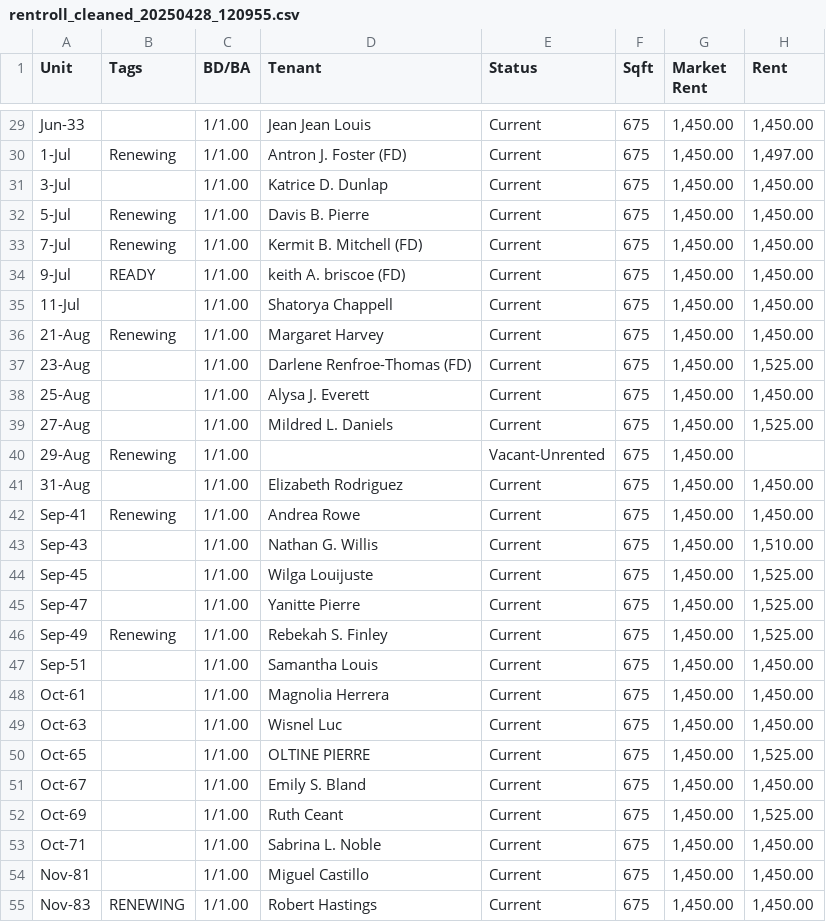
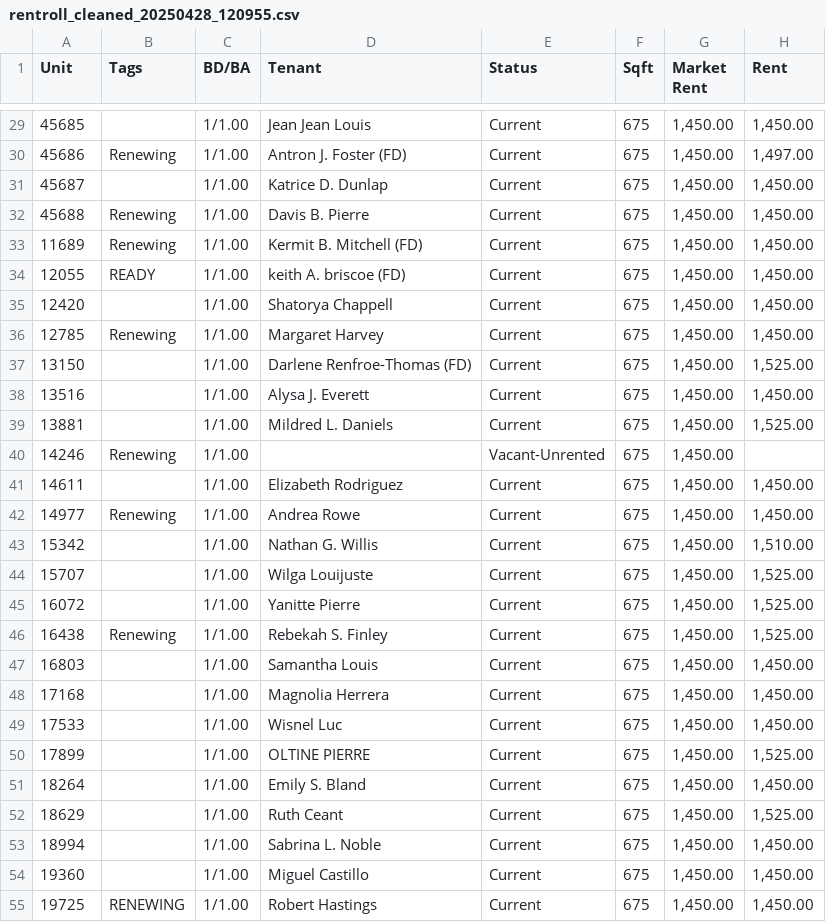
Before and after one commit to selengetu/StreamlitDashboard, a CSV file: dummy_csvs/rentroll_cleaned_20250428_120955.csv, drawn as a sheet; only a part is shown, gaps mark what is left out; the diff covers the shown part only; the diff names each change by its address in the sheet, - before the commit and + after, or states it on an @@ line.

```diff
--- a/dummy_csvs/rentroll_cleaned_20250428_120955.csv
+++ b/dummy_csvs/rentroll_cleaned_20250428_120955.csv
-A29 (Unit): Jun-33
+A29 (Unit): 45685
-A30 (Unit): 1-Jul
+A30 (Unit): 45686
-A31 (Unit): 3-Jul
+A31 (Unit): 45687
-A32 (Unit): 5-Jul
+A32 (Unit): 45688
-A33 (Unit): 7-Jul
+A33 (Unit): 11689
-A34 (Unit): 9-Jul
+A34 (Unit): 12055
-A35 (Unit): 11-Jul
+A35 (Unit): 12420
-A36 (Unit): 21-Aug
+A36 (Unit): 12785
-A37 (Unit): 23-Aug
+A37 (Unit): 13150
-A38 (Unit): 25-Aug
+A38 (Unit): 13516
-A39 (Unit): 27-Aug
+A39 (Unit): 13881
-A40 (Unit): 29-Aug
+A40 (Unit): 14246
-A41 (Unit): 31-Aug
+A41 (Unit): 14611
-A42 (Unit): Sep-41
+A42 (Unit): 14977
-A43 (Unit): Sep-43
+A43 (Unit): 15342
-A44 (Unit): Sep-45
+A44 (Unit): 15707
-A45 (Unit): Sep-47
+A45 (Unit): 16072
-A46 (Unit): Sep-49
+A46 (Unit): 16438
-A47 (Unit): Sep-51
+A47 (Unit): 16803
-A48 (Unit): Oct-61
+A48 (Unit): 17168
-A49 (Unit): Oct-63
+A49 (Unit): 17533
-A50 (Unit): Oct-65
+A50 (Unit): 17899
-A51 (Unit): Oct-67
+A51 (Unit): 18264
-A52 (Unit): Oct-69
+A52 (Unit): 18629
-A53 (Unit): Oct-71
+A53 (Unit): 18994
-A54 (Unit): Nov-81
+A54 (Unit): 19360
-A55 (Unit): Nov-83
+A55 (Unit): 19725
```
Also changed, not shown: 36 edited cells elsewhere in this file, region_list.csv, 2 other files.
